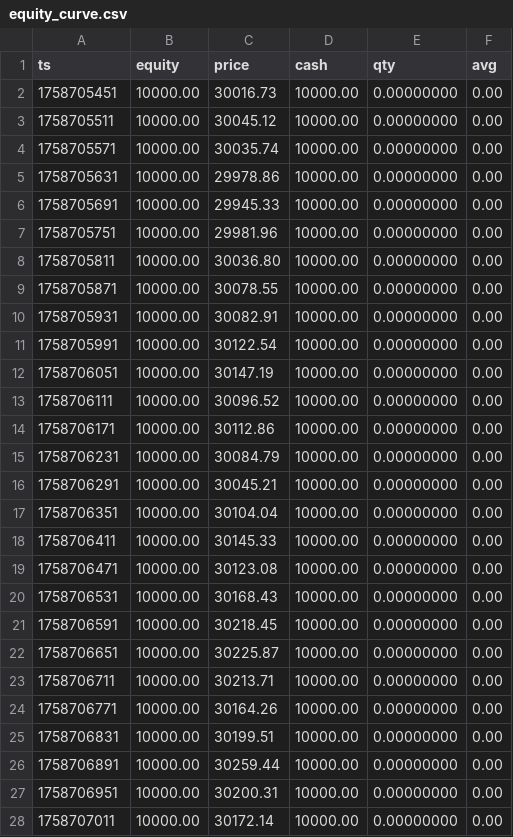
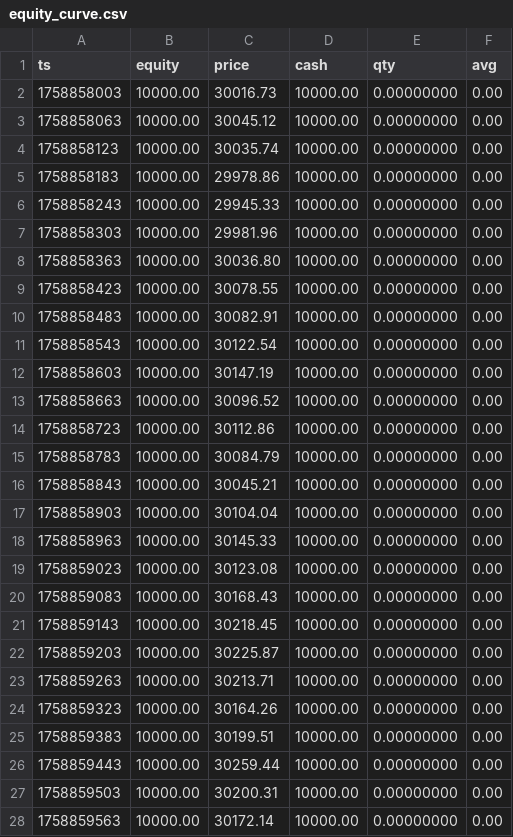
Before and after one commit to illbok/AutoTrade, a CSV file: reports/equity_curve.csv, drawn as a sheet; only a part is shown; the diff covers the shown part only.

```diff
--- a/reports/equity_curve.csv
+++ b/reports/equity_curve.csv
@@ -1,28 +1,28 @@
 ts,equity,price,cash,qty,avg
-1758705451,10000.00,30016.73,10000.00,0.00000000,0.00
-1758705511,10000.00,30045.12,10000.00,0.00000000,0.00
-1758705571,10000.00,30035.74,10000.00,0.00000000,0.00
-1758705631,10000.00,29978.86,10000.00,0.00000000,0.00
-1758705691,10000.00,29945.33,10000.00,0.00000000,0.00
-1758705751,10000.00,29981.96,10000.00,0.00000000,0.00
-1758705811,10000.00,30036.80,10000.00,0.00000000,0.00
-1758705871,10000.00,30078.55,10000.00,0.00000000,0.00
-1758705931,10000.00,30082.91,10000.00,0.00000000,0.00
-1758705991,10000.00,30122.54,10000.00,0.00000000,0.00
-1758706051,10000.00,30147.19,10000.00,0.00000000,0.00
-1758706111,10000.00,30096.52,10000.00,0.00000000,0.00
-1758706171,10000.00,30112.86,10000.00,0.00000000,0.00
-1758706231,10000.00,30084.79,10000.00,0.00000000,0.00
-1758706291,10000.00,30045.21,10000.00,0.00000000,0.00
-1758706351,10000.00,30104.04,10000.00,0.00000000,0.00
-1758706411,10000.00,30145.33,10000.00,0.00000000,0.00
-1758706471,10000.00,30123.08,10000.00,0.00000000,0.00
-1758706531,10000.00,30168.43,10000.00,0.00000000,0.00
-1758706591,10000.00,30218.45,10000.00,0.00000000,0.00
-1758706651,10000.00,30225.87,10000.00,0.00000000,0.00
-1758706711,10000.00,30213.71,10000.00,0.00000000,0.00
-1758706771,10000.00,30164.26,10000.00,0.00000000,0.00
-1758706831,10000.00,30199.51,10000.00,0.00000000,0.00
-1758706891,10000.00,30259.44,10000.00,0.00000000,0.00
-1758706951,10000.00,30200.31,10000.00,0.00000000,0.00
-1758707011,10000.00,30172.14,10000.00,0.00000000,0.00
+1758858003,10000.00,30016.73,10000.00,0.00000000,0.00
+1758858063,10000.00,30045.12,10000.00,0.00000000,0.00
+1758858123,10000.00,30035.74,10000.00,0.00000000,0.00
+1758858183,10000.00,29978.86,10000.00,0.00000000,0.00
+1758858243,10000.00,29945.33,10000.00,0.00000000,0.00
+1758858303,10000.00,29981.96,10000.00,0.00000000,0.00
+1758858363,10000.00,30036.80,10000.00,0.00000000,0.00
+1758858423,10000.00,30078.55,10000.00,0.00000000,0.00
+1758858483,10000.00,30082.91,10000.00,0.00000000,0.00
+1758858543,10000.00,30122.54,10000.00,0.00000000,0.00
+1758858603,10000.00,30147.19,10000.00,0.00000000,0.00
+1758858663,10000.00,30096.52,10000.00,0.00000000,0.00
+1758858723,10000.00,30112.86,10000.00,0.00000000,0.00
+1758858783,10000.00,30084.79,10000.00,0.00000000,0.00
+1758858843,10000.00,30045.21,10000.00,0.00000000,0.00
+1758858903,10000.00,30104.04,10000.00,0.00000000,0.00
+1758858963,10000.00,30145.33,10000.00,0.00000000,0.00
+1758859023,10000.00,30123.08,10000.00,0.00000000,0.00
+1758859083,10000.00,30168.43,10000.00,0.00000000,0.00
+1758859143,10000.00,30218.45,10000.00,0.00000000,0.00
+1758859203,10000.00,30225.87,10000.00,0.00000000,0.00
+1758859263,10000.00,30213.71,10000.00,0.00000000,0.00
+1758859323,10000.00,30164.26,10000.00,0.00000000,0.00
+1758859383,10000.00,30199.51,10000.00,0.00000000,0.00
+1758859443,10000.00,30259.44,10000.00,0.00000000,0.00
+1758859503,10000.00,30200.31,10000.00,0.00000000,0.00
+1758859563,10000.00,30172.14,10000.00,0.00000000,0.00
```
Also changed, not shown: 33 edited cells elsewhere in this file, 4 other files.
